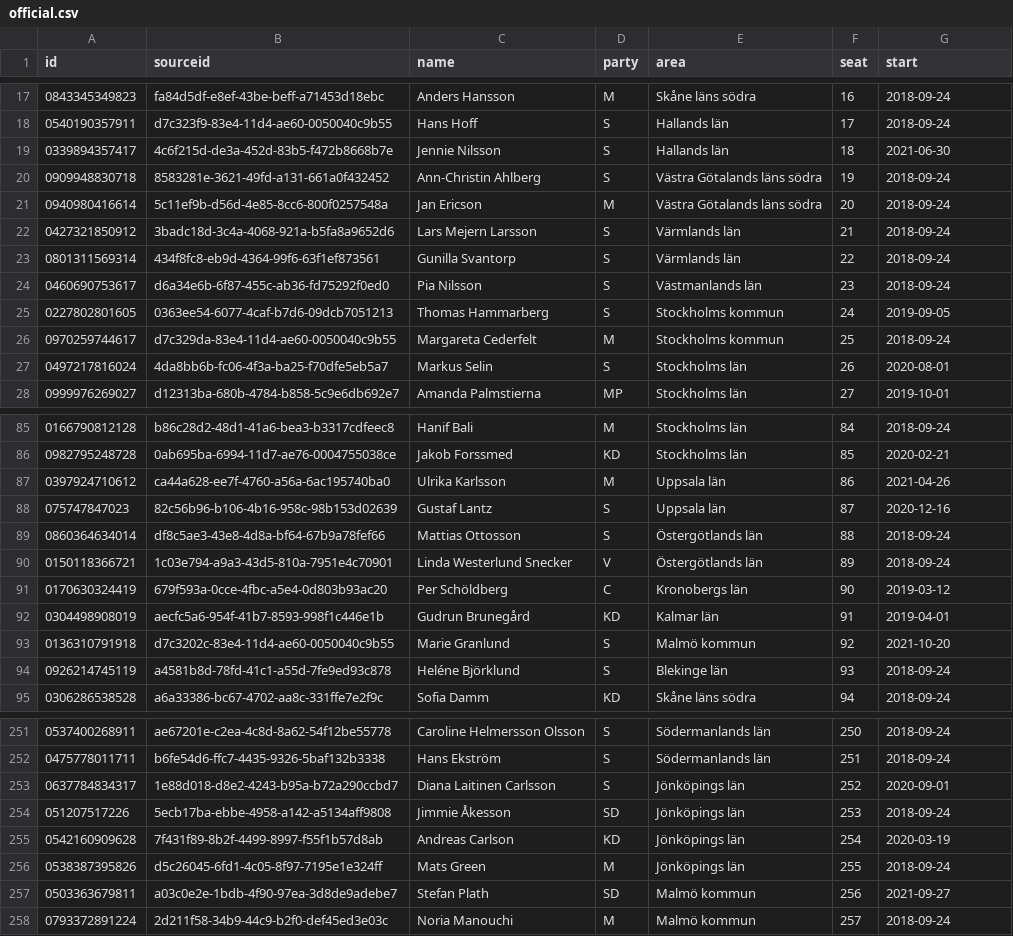
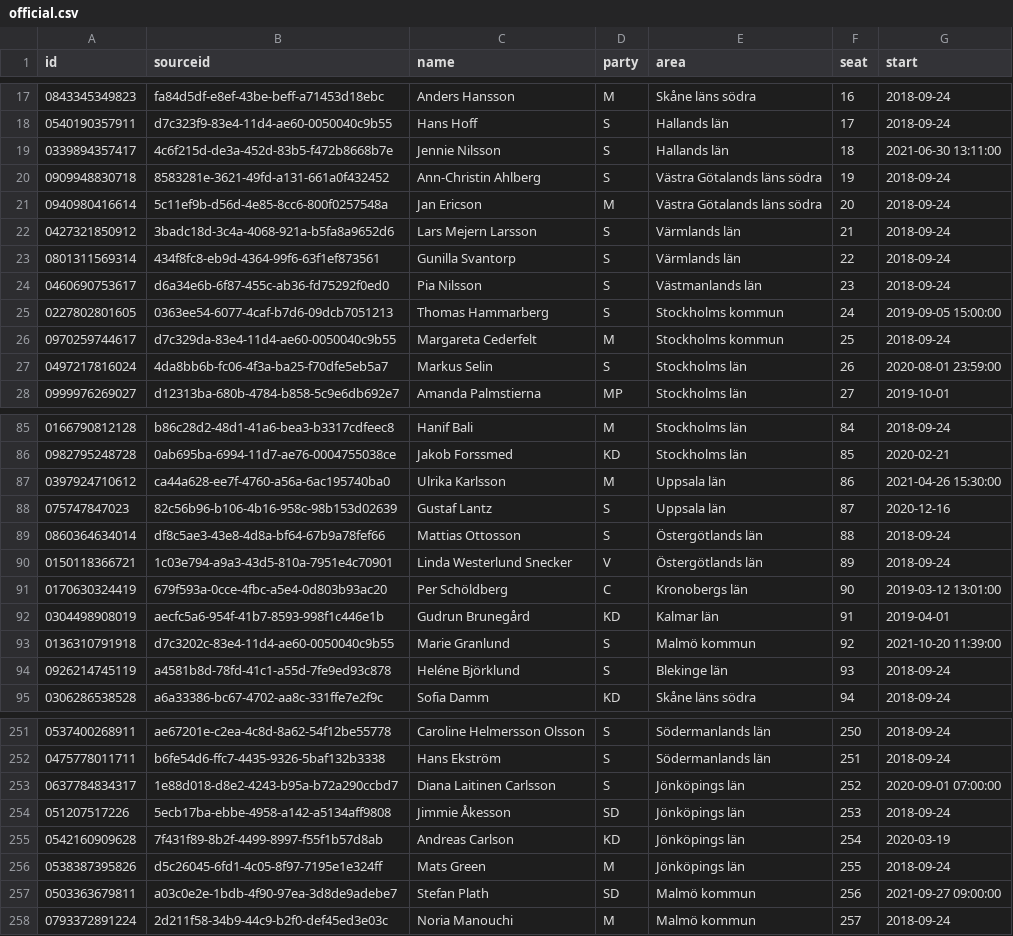
Before and after one commit to every-politician-scrapers/sweden-riksdag-api-current, a CSV file: data/official.csv, drawn as a sheet; only a part is shown, gaps mark what is left out; the diff covers the shown part only.

```diff
--- a/data/official.csv
+++ b/data/official.csv
@@ -18,3 +18,3 @@ id,sourceid,name,party,area,seat,start
 0540190357911,d7c323f9-83e4-11d4-ae60-0050040c9b55,Hans Hoff,S,Hallands län,17,2018-09-24
-0339894357417,4c6f215d-de3a-452d-83b5-f472b8668b7e,Jennie Nilsson,S,Hallands län,18,2021-06-30
+0339894357417,4c6f215d-de3a-452d-83b5-f472b8668b7e,Jennie Nilsson,S,Hallands län,18,2021-06-30 13:11:00
 0909948830718,8583281e-3621-49fd-a131-661a0f432452,Ann-Christin Ahlberg,S,Västra Götalands läns södra,19,2018-09-24
@@ -24,5 +24,5 @@ id,sourceid,name,party,area,seat,start
 0460690753617,d6a34e6b-6f87-455c-ab36-fd75292f0ed0,Pia Nilsson,S,Västmanlands län,23,2018-09-24
-0227802801605,0363ee54-6077-4caf-b7d6-09dcb7051213,Thomas Hammarberg,S,Stockholms kommun,24,2019-09-05
+0227802801605,0363ee54-6077-4caf-b7d6-09dcb7051213,Thomas Hammarberg,S,Stockholms kommun,24,2019-09-05 15:00:00
 0970259744617,d7c329da-83e4-11d4-ae60-0050040c9b55,Margareta Cederfelt,M,Stockholms kommun,25,2018-09-24
-0497217816024,4da8bb6b-fc06-4f3a-ba25-f70dfe5eb5a7,Markus Selin,S,Stockholms län,26,2020-08-01
+0497217816024,4da8bb6b-fc06-4f3a-ba25-f70dfe5eb5a7,Markus Selin,S,Stockholms län,26,2020-08-01 23:59:00
 0999976269027,d12313ba-680b-4784-b858-5c9e6db692e7,Amanda Palmstierna,MP,Stockholms län,27,2019-10-01
@@ -86,3 +86,3 @@ id,sourceid,name,party,area,seat,start
 0982795248728,0ab695ba-6994-11d7-ae76-0004755038ce,Jakob Forssmed,KD,Stockholms län,85,2020-02-21
-0397924710612,ca44a628-ee7f-4760-a56a-6ac195740ba0,Ulrika Karlsson,M,Uppsala län,86,2021-04-26
+0397924710612,ca44a628-ee7f-4760-a56a-6ac195740ba0,Ulrika Karlsson,M,Uppsala län,86,2021-04-26 15:30:00
 075747847023,82c56b96-b106-4b16-958c-98b153d02639,Gustaf Lantz,S,Uppsala län,87,2020-12-16
@@ -90,5 +90,5 @@ id,sourceid,name,party,area,seat,start
 0150118366721,1c03e794-a9a3-43d5-810a-7951e4c70901,Linda Westerlund Snecker,V,Östergötlands län,89,2018-09-24
-0170630324419,679f593a-0cce-4fbc-a5e4-0d803b93ac20,Per Schöldberg,C,Kronobergs län,90,2019-03-12
+0170630324419,679f593a-0cce-4fbc-a5e4-0d803b93ac20,Per Schöldberg,C,Kronobergs län,90,2019-03-12 13:01:00
 0304498908019,aecfc5a6-954f-41b7-8593-998f1c446e1b,Gudrun Brunegård,KD,Kalmar län,91,2019-04-01
-0136310791918,d7c3202c-83e4-11d4-ae60-0050040c9b55,Marie Granlund,S,Malmö kommun,92,2021-10-20
+0136310791918,d7c3202c-83e4-11d4-ae60-0050040c9b55,Marie Granlund,S,Malmö kommun,92,2021-10-20 11:39:00
 0926214745119,a4581b8d-78fd-41c1-a55d-7fe9ed93c878,Heléne Björklund,S,Blekinge län,93,2018-09-24
@@ -252,3 +252,3 @@ id,sourceid,name,party,area,seat,start
 0475778011711,b6fe54d6-ffc7-4435-9326-5baf132b3338,Hans Ekström,S,Södermanlands län,251,2018-09-24
-0637784834317,1e88d018-d8e2-4243-b95a-b72a290ccbd7,Diana Laitinen Carlsson,S,Jönköpings län,252,2020-09-01
+0637784834317,1e88d018-d8e2-4243-b95a-b72a290ccbd7,Diana Laitinen Carlsson,S,Jönköpings län,252,2020-09-01 07:00:00
 051207517226,5ecb17ba-ebbe-4958-a142-a5134aff9808,Jimmie Åkesson,SD,Jönköpings län,253,2018-09-24
@@ -256,3 +256,3 @@ id,sourceid,name,party,area,seat,start
 0538387395826,d5c26045-6fd1-4c05-8f97-7195e1e324ff,Mats Green,M,Jönköpings län,255,2018-09-24
-0503363679811,a03c0e2e-1bdb-4f90-97ea-3d8de9adebe7,Stefan Plath,SD,Malmö kommun,256,2021-09-27
+0503363679811,a03c0e2e-1bdb-4f90-97ea-3d8de9adebe7,Stefan Plath,SD,Malmö kommun,256,2021-09-27 09:00:00
 0793372891224,2d211f58-34b9-44c9-b2f0-def45ed3e03c,Noria Manouchi,M,Malmö kommun,257,2018-09-24
```
Also changed, not shown: 7 edited cells elsewhere in this file, data/diff.csv, data/wikidata.csv, 1 other file.
